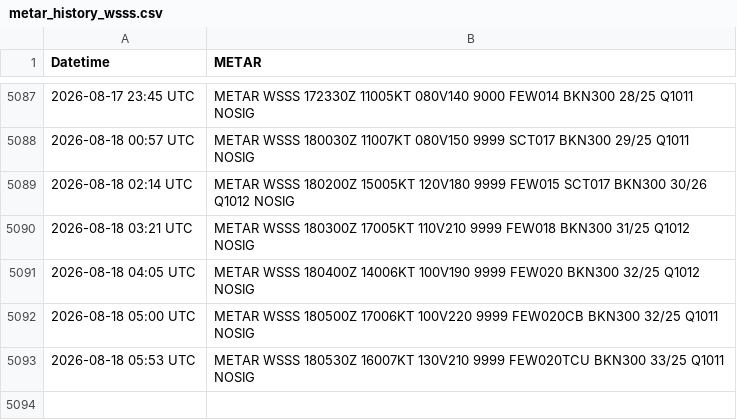
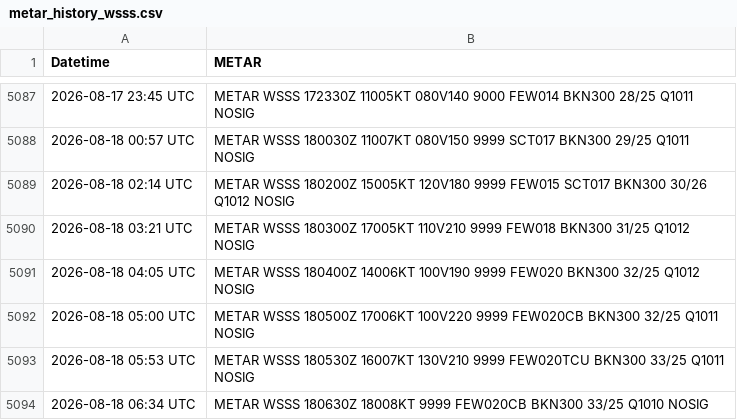
Before and after one commit to ngyujingfromtpams/wsss-metar-archive, a CSV file: metar_history_wsss.csv, drawn as a sheet; only a part is shown, gaps mark what is left out.

```diff
--- a/metar_history_wsss.csv
+++ b/metar_history_wsss.csv
@@ -5093 +5093,2 @@ Datetime,METAR
 2026-08-18 05:53 UTC,METAR WSSS 180530Z 16007KT 130V210 9999 FEW020TCU BKN300 33/25 Q1011 NOSIG
+2026-08-18 06:34 UTC,METAR WSSS 180630Z 18008KT 9999 FEW020CB BKN300 33/25 Q1010 NOSIG
```
